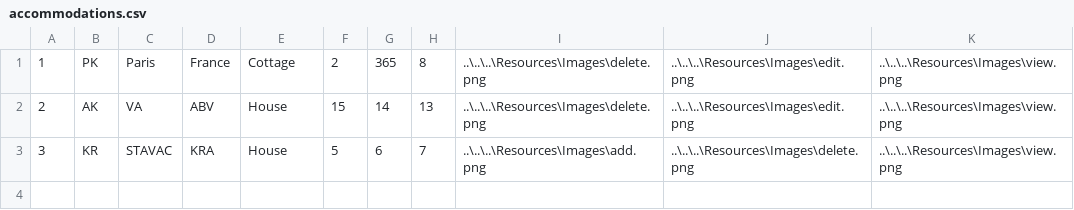
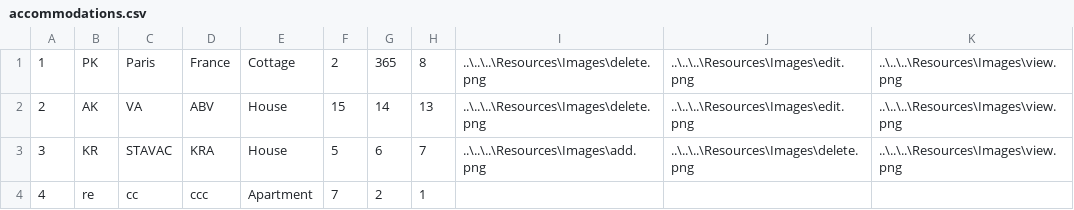
Before and after one commit to kzi-nastava/sims-ra-2024-group-3-team-a, a CSV file: Resources/Data/accommodations.csv, drawn as a sheet; the diff names each change by its address in the sheet, - before the commit and + after, or states it on an @@ line.

```diff
--- a/Resources/Data/accommodations.csv
+++ b/Resources/Data/accommodations.csv
+row 4: 4 | re | cc | ccc | Apartment | 7 | 2 | 1
```
Also changed, not shown: 5 other files.
